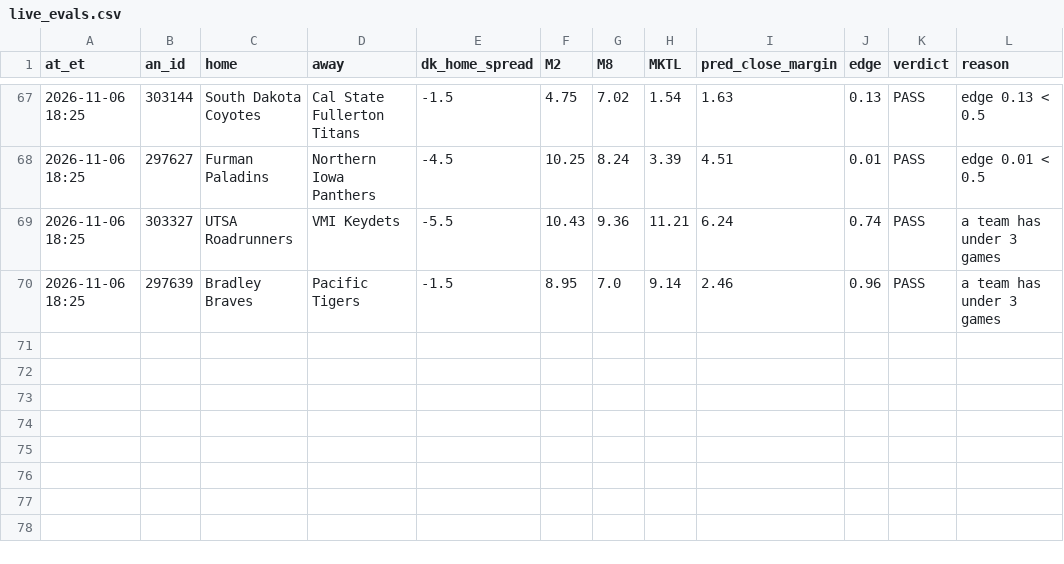
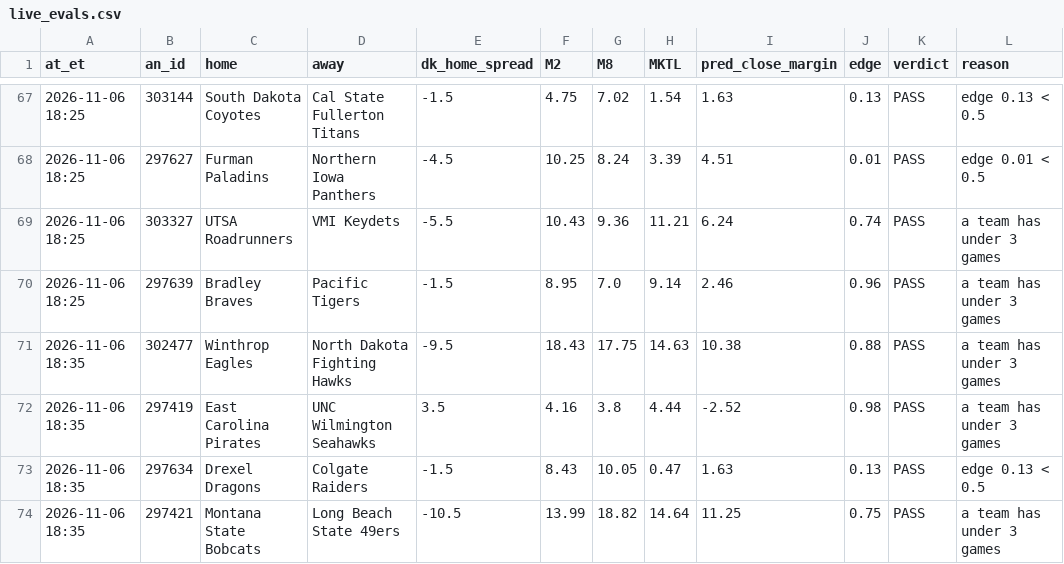
Before and after one commit to JeffreyD24/NCAAM, a CSV file: ncaab/state/live_evals.csv, drawn as a sheet; only a part is shown, gaps mark what is left out.

```diff
--- a/ncaab/state/live_evals.csv
+++ b/ncaab/state/live_evals.csv
@@ -70 +70,5 @@ at_et,an_id,home,away,dk_home_spread,M2,M8,MKTL,pred_close_margin,edge,verdict,r
 2026-11-06 18:25,297639,Bradley Braves,Pacific Tigers,-1.5,8.95,7.0,9.14,2.46,0.96,PASS,a team has under 3 games
+2026-11-06 18:35,302477,Winthrop Eagles,North Dakota Fighting Hawks,-9.5,18.43,17.75,14.63,10.38,0.88,PASS,a team has under 3 games
+2026-11-06 18:35,297419,East Carolina Pirates,UNC Wilmington Seahawks,3.5,4.16,3.8,4.44,-2.52,0.98,PASS,a team has under 3 games
+2026-11-06 18:35,297634,Drexel Dragons,Colgate Raiders,-1.5,8.43,10.05,0.47,1.63,0.13,PASS,edge 0.13 < 0.5
+2026-11-06 18:35,297421,Montana State Bobcats,Long Beach State 49ers,-10.5,13.99,18.82,14.64,11.25,0.75,PASS,a team has under 3 games
```
Also changed, not shown: ncaab/state/dk_lines.csv, 2 other files.
